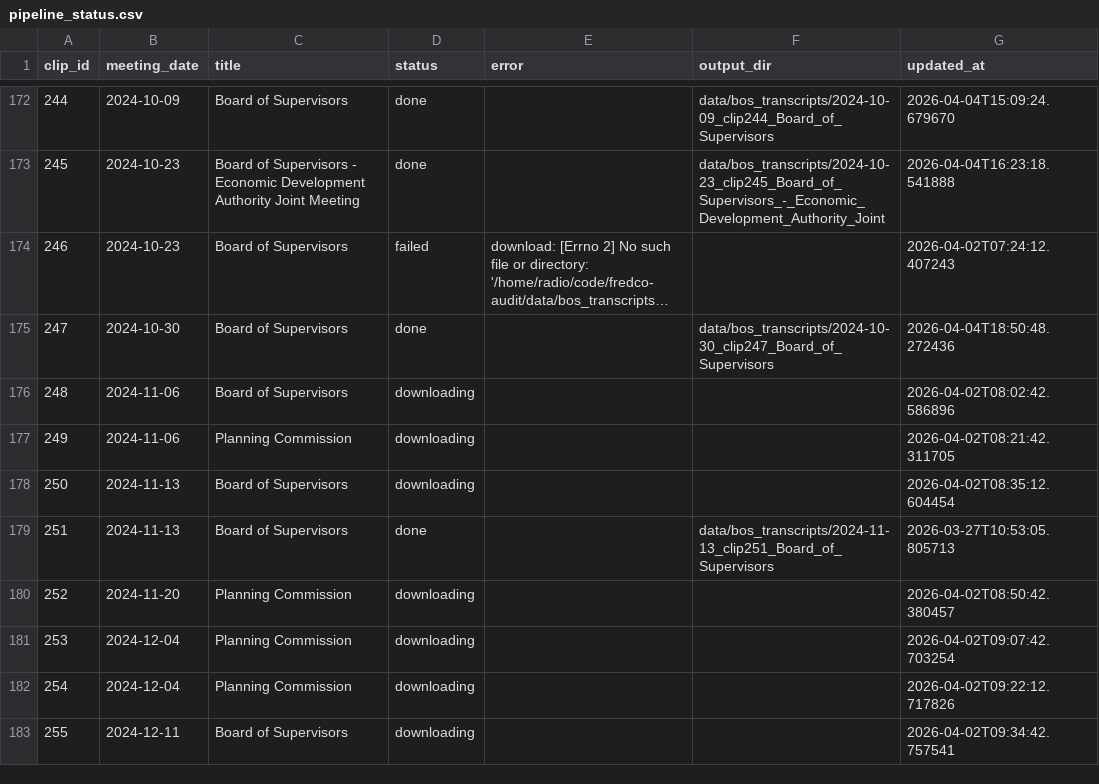
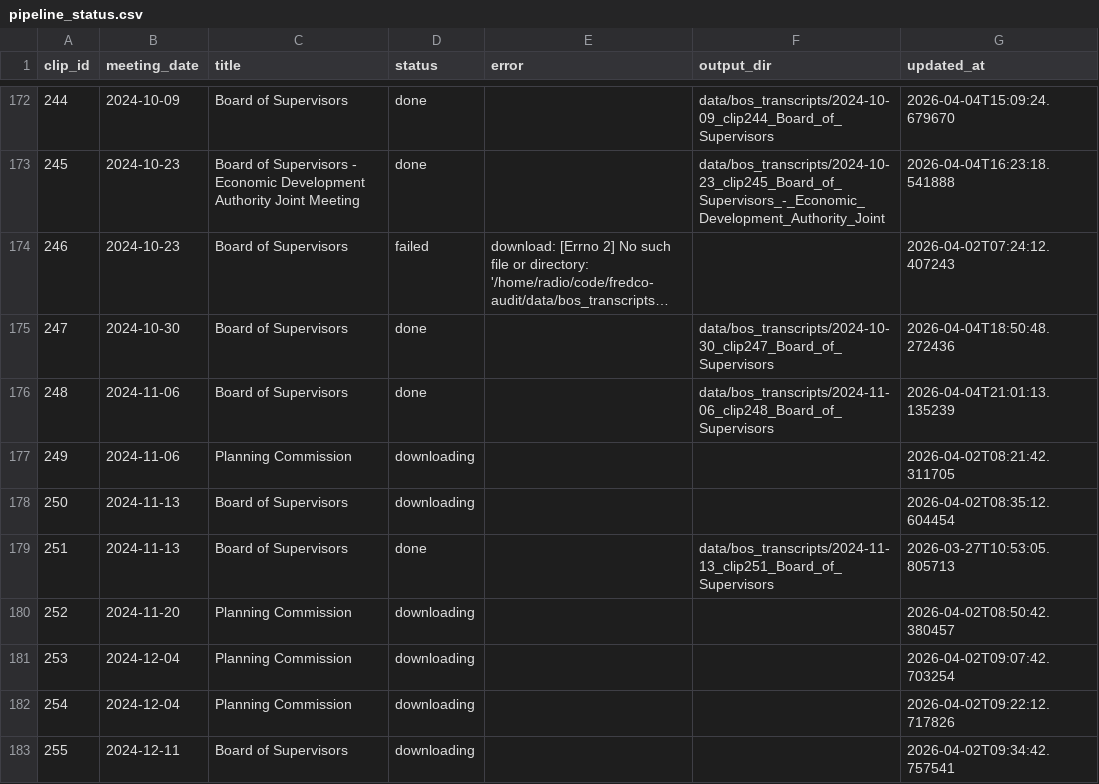
Before and after one commit to EthnTuttle/fredco-audit, a CSV file: data/bos_transcripts/pipeline_status.csv, drawn as a sheet; only a part is shown, gaps mark what is left out; long unchanged cells end in ….

Commit message:
Add BoS transcript: 2024-11-06 clip248 Board of Supervisors

```diff
--- a/data/bos_transcripts/pipeline_status.csv
+++ b/data/bos_transcripts/pipeline_status.csv
@@ -175,3 +175,3 @@ clip_id,meeting_date,title,status,error,output_dir,updated_at
 247,2024-10-30,Board of Supervisors,done,,data/bos_transcripts/2024-10-30_clip247_Board_of_Supervisors,2026-04-04T18:50:48.272436
-248,2024-11-06,Board of Supervisors,downloading,,,2026-04-02T08:02:42.586896
+248,2024-11-06,Board of Supervisors,done,,data/bos_transcripts/2024-11-06_clip248_Board_of_Supervisors,2026-04-04T21:01:13.135239
 249,2024-11-06,Planning Commission,downloading,,,2026-04-02T08:21:42.311705
```
Also changed, not shown: 3 other files.
